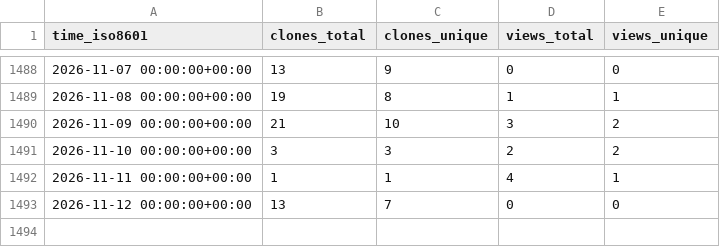
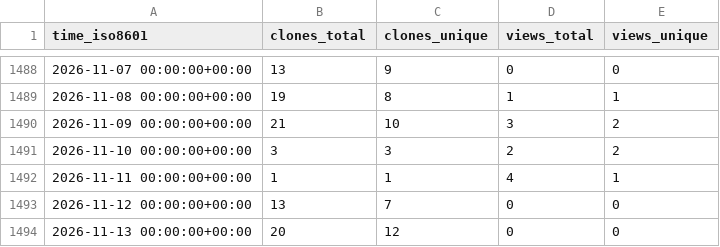
Before and after one commit to marcin-l/PegaDevTools, a CSV file: marcin-l/PegaDevTools/ghrs-data/views_clones_aggregate.csv, drawn as a sheet; only a part is shown, gaps mark what is left out.

```diff
--- a/marcin-l/PegaDevTools/ghrs-data/views_clones_aggregate.csv
+++ b/marcin-l/PegaDevTools/ghrs-data/views_clones_aggregate.csv
@@ -1493 +1493,2 @@ time_iso8601,clones_total,clones_unique,views_total,views_unique
 2026-11-12 00:00:00+00:00,13,7,0,0
+2026-11-13 00:00:00+00:00,20,12,0,0
```
Also changed, not shown: 1 other file.
